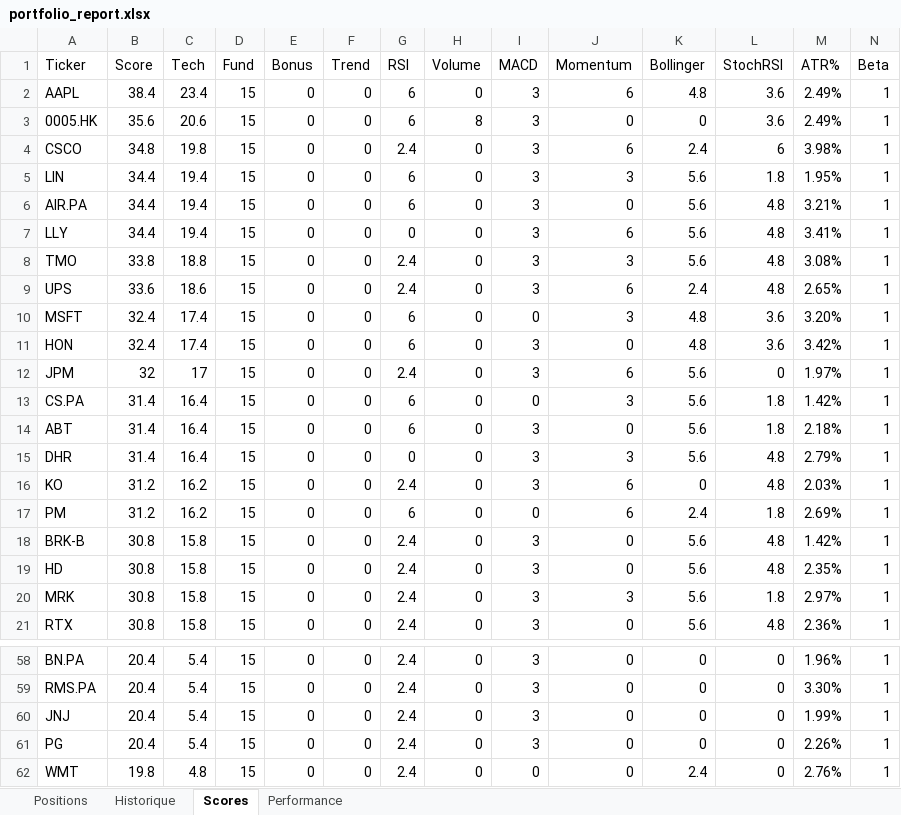
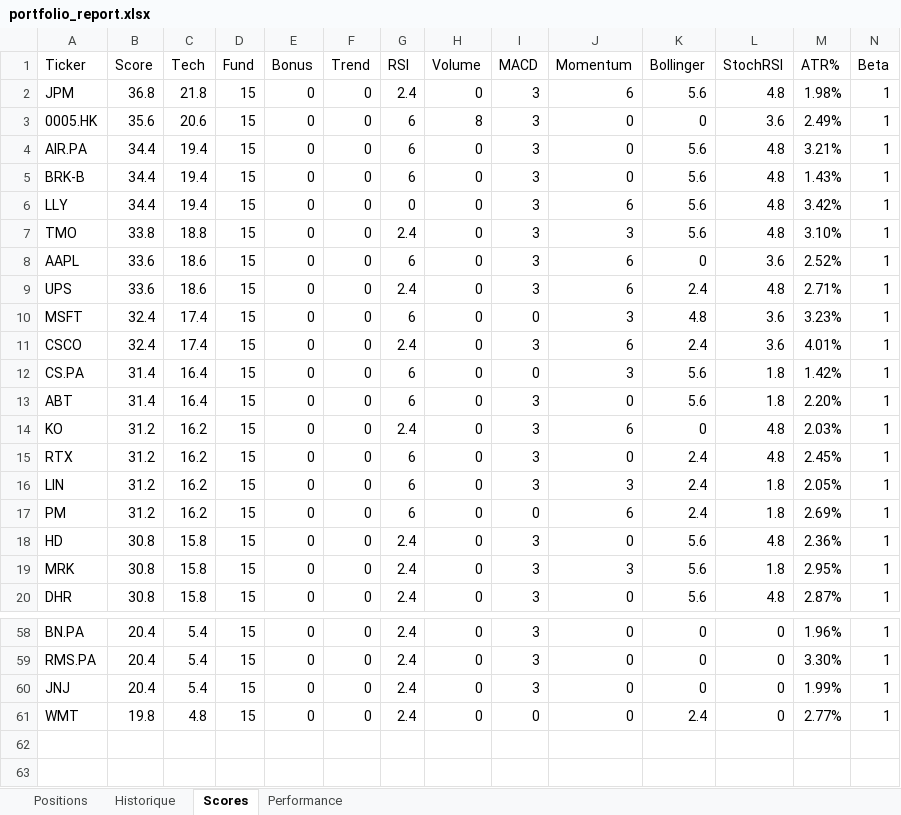
Before and after one commit to johnbrami55/portfolio-manager, an Excel workbook: portfolio_report.xlsx, sheet Scores, drawn as a sheet; only a part is shown, gaps mark what is left out; values as stored, in another font and other column widths than the file's, no cell formats; removed rows and columns are numbered as before the commit, all else as after; rows hold the shown columns only; the diff covers the shown part only; the diff names each change by its address in the sheet, - before the commit and + after, or states it on an @@ line.

Commit message:
chore: update state + report [skip ci]

```diff
--- a/portfolio_report.xlsx (sheet Scores)
+++ b/portfolio_report.xlsx (sheet Scores)
-A2 (Ticker): AAPL
+A2 (Ticker): JPM
-B2 (Score): 38.4
+B2 (Score): 36.8
-C2 (Tech): 23.4
+C2 (Tech): 21.8
-G2 (RSI): 6
+G2 (RSI): 2.4
-K2 (Bollinger): 4.8
+K2 (Bollinger): 5.6
-L2 (StochRSI): 3.6
+L2 (StochRSI): 4.8
-M2 (ATR%): 2.49%
+M2 (ATR%): 1.98%
-row 4: CSCO | 34.8 | 19.8 | 15 | 0 | 0 | 2.4 | 0 | 3 | 6 | 2.4 | 6 | 3.98% | 1
-row 5: LIN | 34.4 | 19.4 | 15 | 0 | 0 | 6 | 0 | 3 | 3 | 5.6 | 1.8 | 1.95% | 1
+row 5: BRK-B | 34.4 | 19.4 | 15 | 0 | 0 | 6 | 0 | 3 | 0 | 5.6 | 4.8 | 1.43% | 1
-M6 (ATR%): 3.41%
+M6 (ATR%): 3.42%
-M7 (ATR%): 3.08%
+M7 (ATR%): 3.10%
+row 8: AAPL | 33.6 | 18.6 | 15 | 0 | 0 | 6 | 0 | 3 | 6 | 0 | 3.6 | 2.52% | 1
-M9 (ATR%): 2.65%
+M9 (ATR%): 2.71%
-M10 (ATR%): 3.20%
+M10 (ATR%): 3.23%
-A11 (Ticker): HON
+A11 (Ticker): CSCO
-G11 (RSI): 6
+G11 (RSI): 2.4
-J11 (Momentum): 0
+J11 (Momentum): 6
-K11 (Bollinger): 4.8
+K11 (Bollinger): 2.4
-M11 (ATR%): 3.42%
+M11 (ATR%): 4.01%
-row 12: JPM | 32 | 17 | 15 | 0 | 0 | 2.4 | 0 | 3 | 6 | 5.6 | 0 | 1.97% | 1
-M13 (ATR%): 2.18%
+M13 (ATR%): 2.20%
-row 15: DHR | 31.4 | 16.4 | 15 | 0 | 0 | 0 | 0 | 3 | 3 | 5.6 | 4.8 | 2.79% | 1
+row 15: RTX | 31.2 | 16.2 | 15 | 0 | 0 | 6 | 0 | 3 | 0 | 2.4 | 4.8 | 2.45% | 1
+row 16: LIN | 31.2 | 16.2 | 15 | 0 | 0 | 6 | 0 | 3 | 3 | 2.4 | 1.8 | 2.05% | 1
-row 18: BRK-B | 30.8 | 15.8 | 15 | 0 | 0 | 2.4 | 0 | 3 | 0 | 5.6 | 4.8 | 1.42% | 1
-M18 (ATR%): 2.35%
+M18 (ATR%): 2.36%
-M19 (ATR%): 2.97%
+M19 (ATR%): 2.95%
-A20 (Ticker): RTX
+A20 (Ticker): DHR
-M20 (ATR%): 2.36%
+M20 (ATR%): 2.87%
-row 61: PG | 20.4 | 5.4 | 15 | 0 | 0 | 2.4 | 0 | 3 | 0 | 0 | 0 | 2.26% | 1
-M61 (ATR%): 2.76%
+M61 (ATR%): 2.77%
```
Also changed, not shown: 4 added rows, 3 removed rows and 20 edited cells elsewhere in this sheet, sheet Performance, cell formats, 2 other files.
